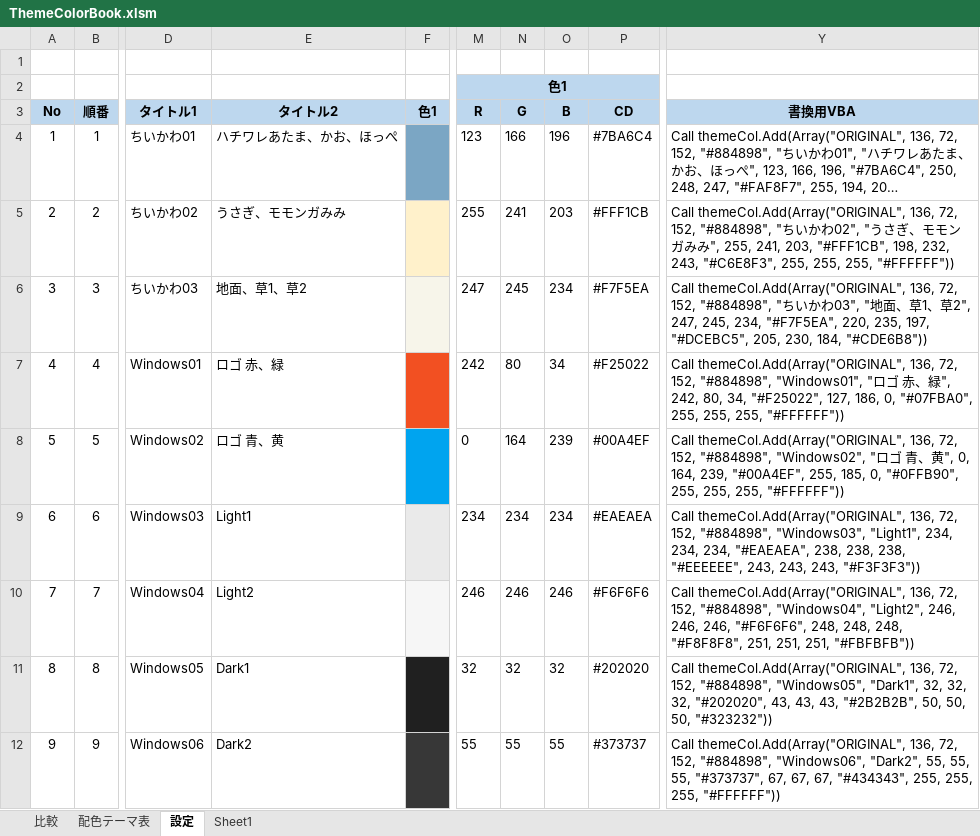
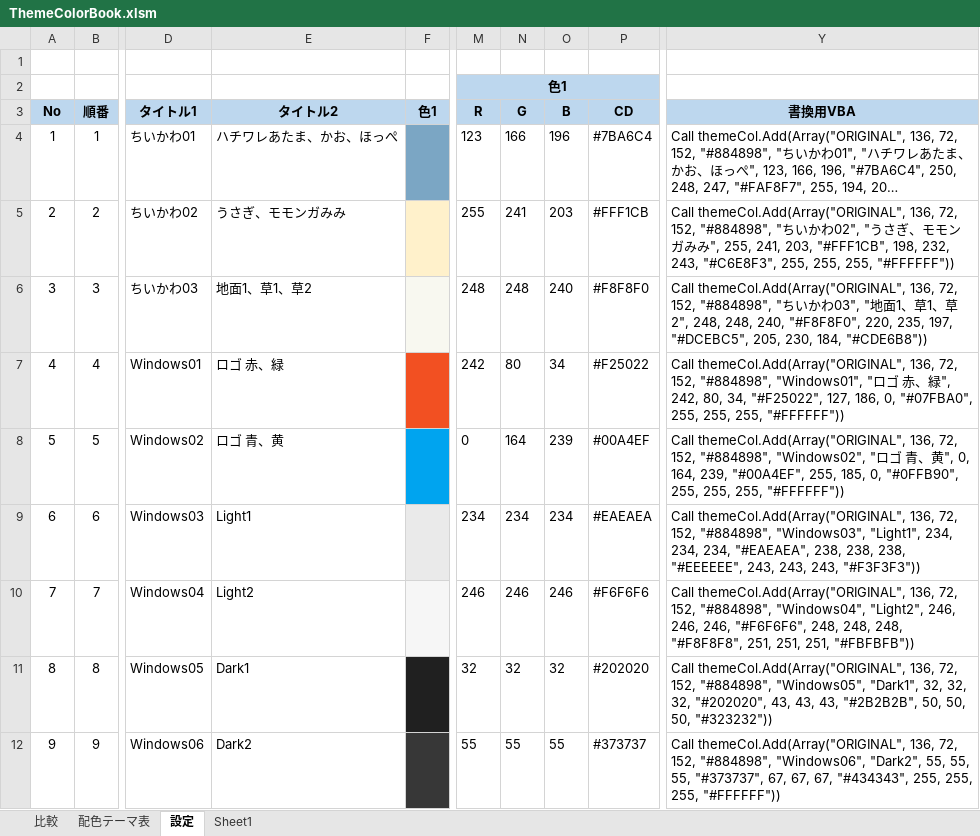
Before and after one commit to mevius02/tool, an Excel workbook: OTHERS/ThemeColorBook/ThemeColorBook.xlsm, sheet 設定, drawn as a sheet; only a part is shown, gaps mark what is left out; long unchanged cells end in …; values as stored, in another font and other column widths than the file's, no borders; charts and pictures and conditional formats not drawn; the diff names each change by its address in the sheet, - before the commit and + after, or states it on an @@ line.

```diff
--- a/OTHERS/ThemeColorBook/ThemeColorBook.xlsm (sheet 設定)
+++ b/OTHERS/ThemeColorBook/ThemeColorBook.xlsm (sheet 設定)
-E6: 地面、草1、草2
+E6: 地面1、草1、草2
-M6: 247
+M6: 248
-N6: 245
+N6: 248
-O6: 234
+O6: 240
-P6: #F7F5EA
+P6: #F8F8F0
-Y6: …地面、草1、草2", 247, 245, 234, "#F7F5EA", 220, 235,…
+Y6: …地面1、草1、草2", 248, 248, 240, "#F8F8F0", 220, 235,…
```
Also changed, not shown: sheet 配色テーマ表, hidden cells, charts or pictures, 2 other files.
